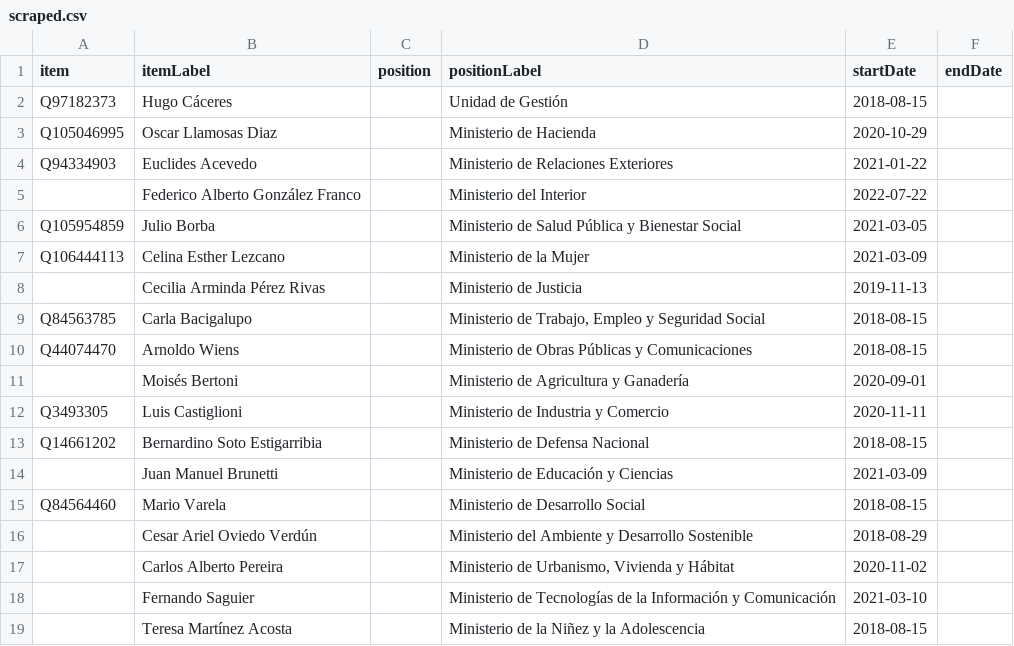
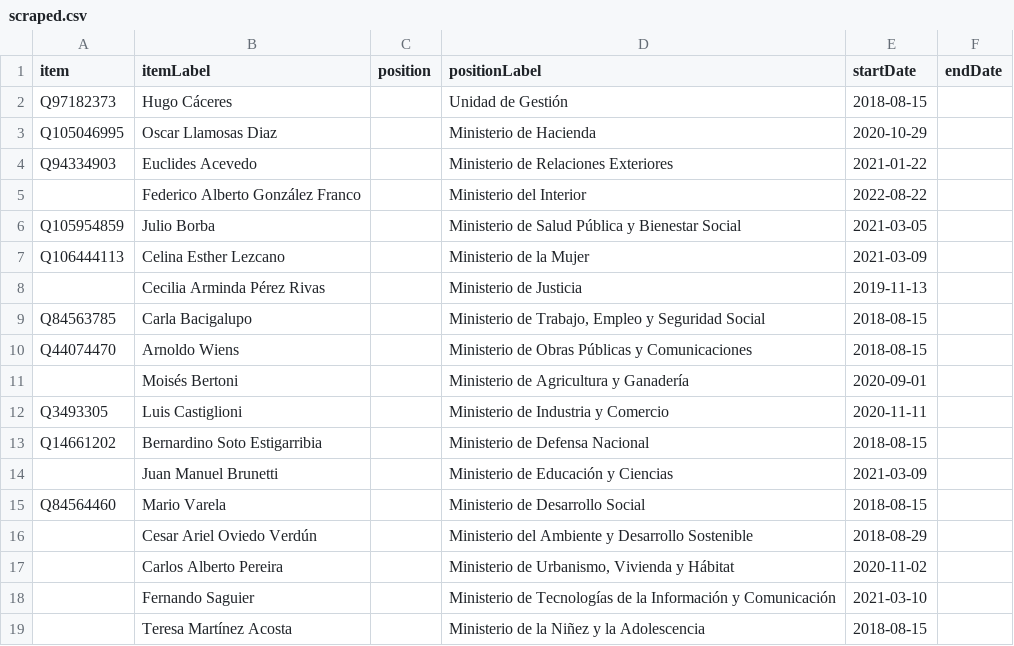
Before and after one commit to every-politician-scrapers/paraguay-ministers, a CSV file: sources/eswiki/scraped.csv, drawn as a sheet.

Commit message:
Compare external sources to Wikidata

```diff
--- a/sources/eswiki/scraped.csv
+++ b/sources/eswiki/scraped.csv
@@ -4,3 +4,3 @@ Q105046995,Oscar Llamosas Diaz,,Ministerio de Hacienda,2020-10-29,
 Q94334903,Euclides Acevedo,,Ministerio de Relaciones Exteriores,2021-01-22,
-,Federico Alberto González Franco,,Ministerio del Interior,2022-07-22,
+,Federico Alberto González Franco,,Ministerio del Interior,2022-08-22,
 Q105954859,Julio Borba,,Ministerio de Salud Pública y Bienestar Social,2021-03-05,
```
Also changed, not shown: 1 other file.
